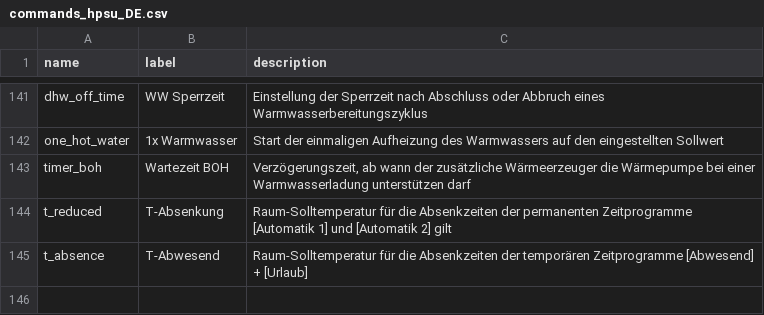
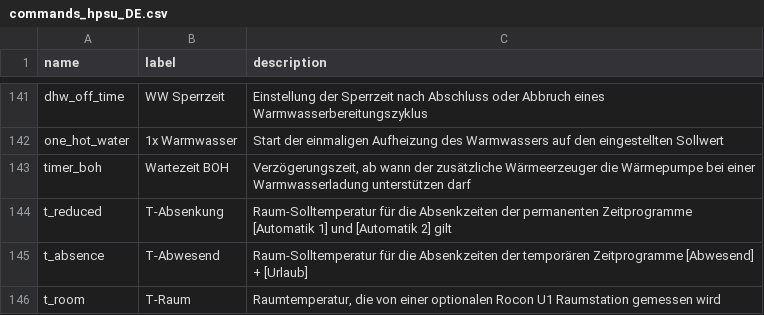
Before and after one commit to zanac/pyHPSU, a CSV file: etc/pyHPSU/commands_hpsu_DE.csv, drawn as a sheet; only a part is shown, gaps mark what is left out; the diff names each change by its address in the sheet, - before the commit and + after, or states it on an @@ line.

Commit message:
- added ne command for room_temp of a optional rocon U1

```diff
--- a/etc/pyHPSU/commands_hpsu_DE.csv
+++ b/etc/pyHPSU/commands_hpsu_DE.csv
+row 146: t_room | T-Raum | Raumtemperatur, die von einer optionalen Rocon U1 Raumstation gemessen wird
```
Also changed, not shown: etc/pyHPSU/commands_hpsu_EN.csv, 1 other file.
